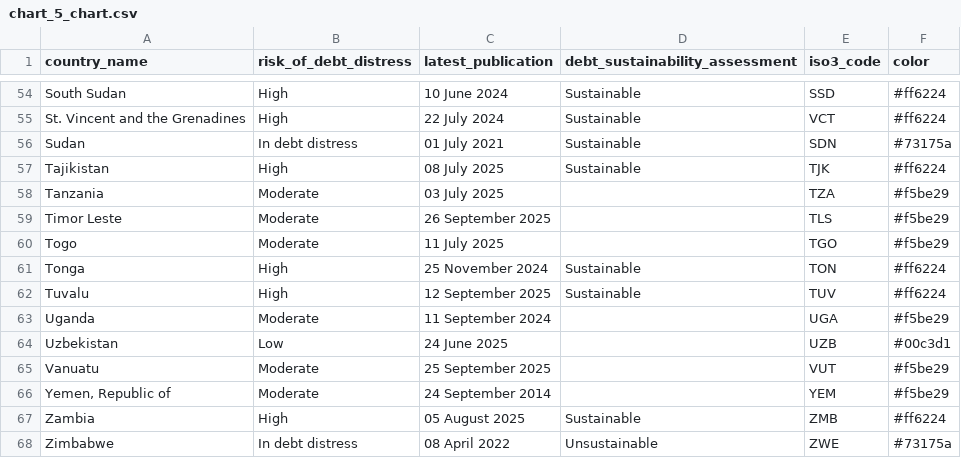
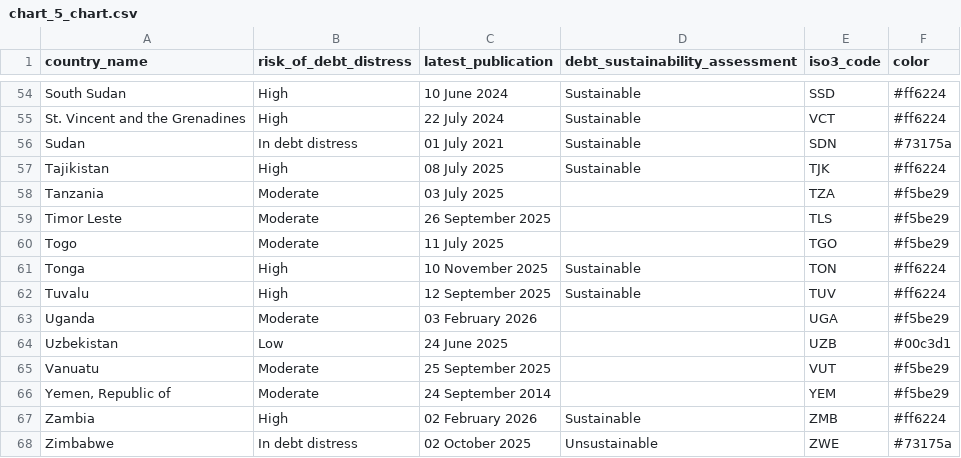
Before and after one commit to ONEcampaign/debt_overview, a CSV file: output/chart_5_chart.csv, drawn as a sheet; only a part is shown, gaps mark what is left out; the diff covers the shown part only.

```diff
--- a/output/chart_5_chart.csv
+++ b/output/chart_5_chart.csv
@@ -60,5 +60,5 @@ Timor Leste,Moderate,26 September 2025,,TLS,#f5be29
 Togo,Moderate,11 July 2025,,TGO,#f5be29
-Tonga,High,25 November 2024,Sustainable,TON,#ff6224
+Tonga,High,10 November 2025,Sustainable,TON,#ff6224
 Tuvalu,High,12 September 2025,Sustainable,TUV,#ff6224
-Uganda,Moderate,11 September 2024,,UGA,#f5be29
+Uganda,Moderate,03 February 2026,,UGA,#f5be29
 Uzbekistan,Low,24 June 2025,,UZB,#00c3d1
@@ -66,3 +66,3 @@ Vanuatu,Moderate,25 September 2025,,VUT,#f5be29
 "Yemen, Republic of",Moderate,24 September 2014,,YEM,#f5be29
-Zambia,High,05 August 2025,Sustainable,ZMB,#ff6224
-Zimbabwe,In debt distress,08 April 2022,Unsustainable,ZWE,#73175a
+Zambia,High,02 February 2026,Sustainable,ZMB,#ff6224
+Zimbabwe,In debt distress,02 October 2025,Unsustainable,ZWE,#73175a
```
Also changed, not shown: 27 edited cells elsewhere in this file, output/chart_11_download.csv, output/chart_5_download.csv, 11 other files.
